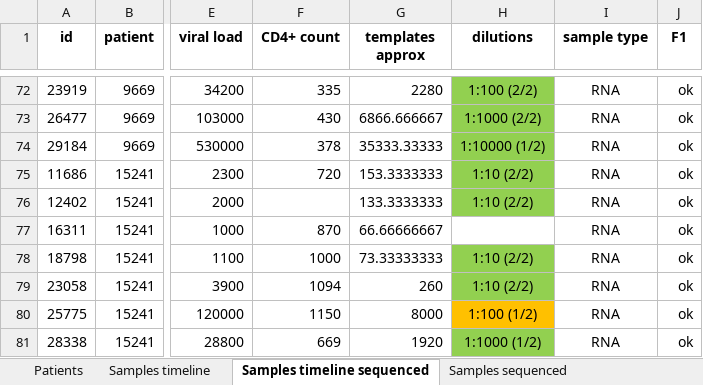
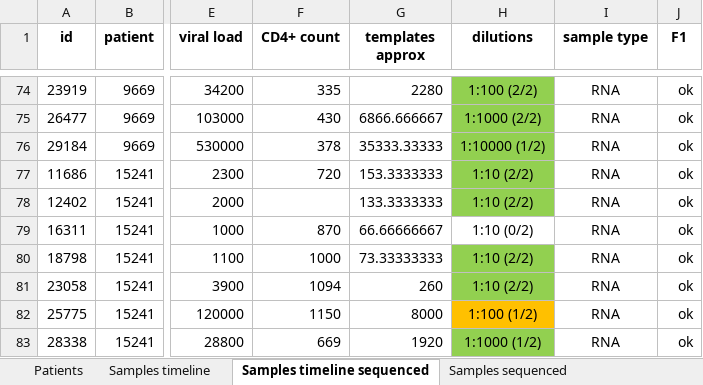
Before and after one commit to iosonofabio/hivwholeseq, an Excel workbook: hivwholeseq/tables/HIV_reservoir_all.xlsx, sheet Samples timeline sequenced, drawn as a sheet; only a part is shown, gaps mark what is left out; values as stored, in another font and other column widths than the file's, no borders; addresses are those after the commit; the diff covers the shown part only; the diff names each change by its address in the sheet, - before the commit and + after, or states it on an @@ line.

```diff
--- a/hivwholeseq/tables/HIV_reservoir_all.xlsx (sheet Samples timeline sequenced)
+++ b/hivwholeseq/tables/HIV_reservoir_all.xlsx (sheet Samples timeline sequenced)
-H79 (dilutions): (empty)
+H79 (dilutions): 1:10 (0/2)
```
Also changed, not shown: 2 added rows, 7 edited cells and cell formats elsewhere in this sheet, 6 other files.
